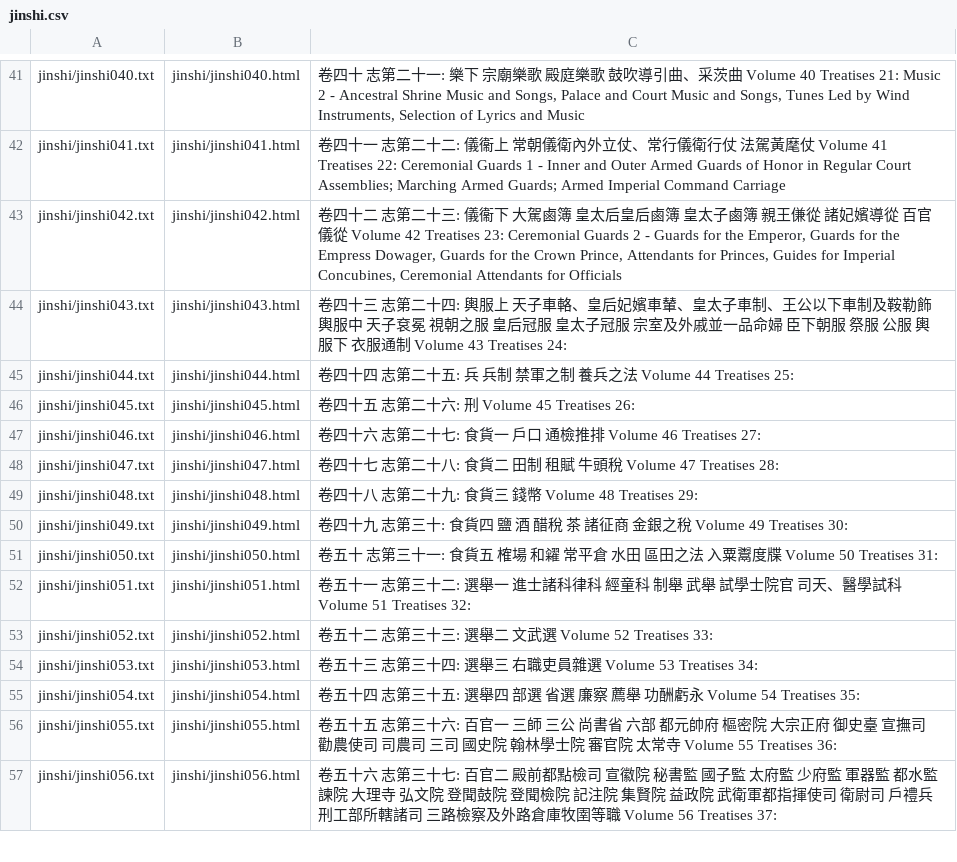
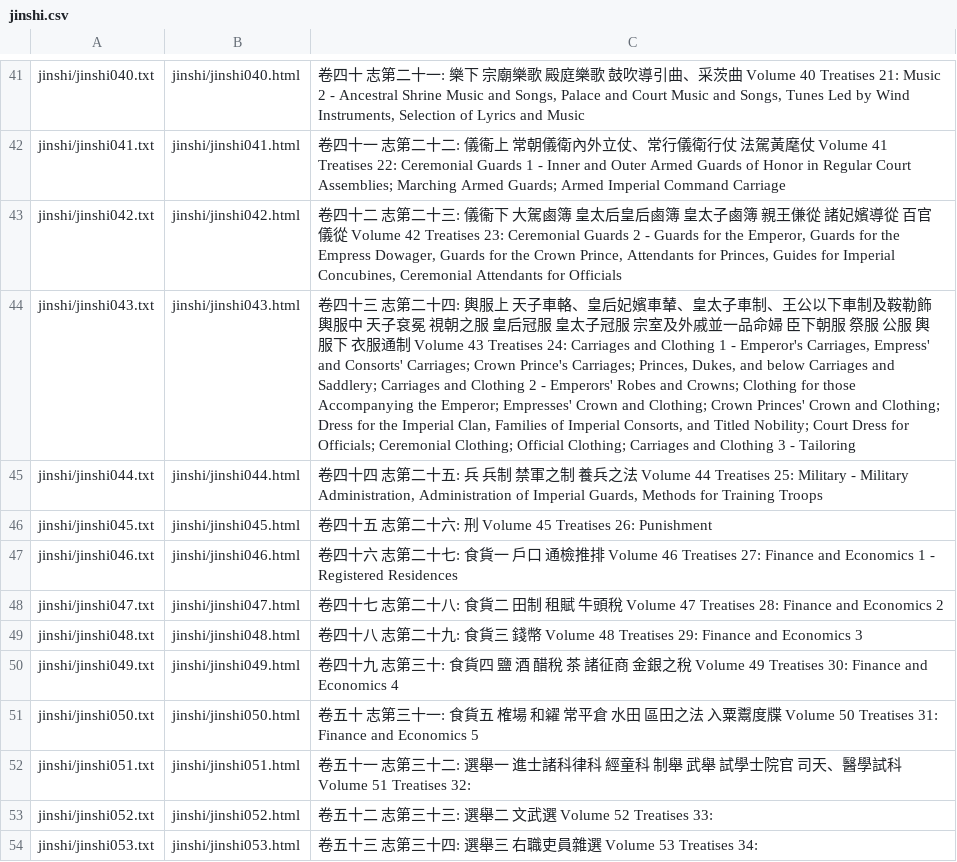
Before and after one commit to alexamies/chinesenotes.com, a CSV file: data/corpus/jinshi.csv, drawn as a sheet; only a part is shown, gaps mark what is left out; the shorter side is filled out with more unchanged rows; the diff names each change by its address in the sheet, - before the commit and + after, or states it on an @@ line.

Commit message:
Changed to Food and Commodities -> Finance and Economics

```diff
--- a/data/corpus/jinshi.csv
+++ b/data/corpus/jinshi.csv
-C44: …Volume 43 Treatises 24:
+C44: …Volume 43 Treatises 24: Carriages and Clothing 1 - Emperor's Carriages, Empress' and Consorts' Carriages; Crown Prince's Carriages; Princes, Dukes, and below Carriages and Saddlery; Carriages and Clothing 2 - Emperors' Robes and Crowns; Clothing for those Accompanying the Emperor; Empresses' Crown and Clothing; Crown Princes' Crown and Clothing; Dress for the Imperial Clan, Families of Imperial Consorts, and Titled Nobility; Court Dress for Officials; Ceremonial Clothing; Official Clothing; Carriages and Clothing 3 - Tailoring
-C45: …Volume 44 Treatises 25:
+C45: …Volume 44 Treatises 25: Military - Military Administration, Administration of Imperial Guards, Methods for Training Troops
-C46: 卷四十五 志第二十六: 刑 Volume 45 Treatises 26:
+C46: 卷四十五 志第二十六: 刑 Volume 45 Treatises 26: Punishment
-C47: …Volume 46 Treatises 27:
+C47: …Volume 46 Treatises 27: Finance and Economics 1 - Registered Residences
-C48: …Volume 47 Treatises 28:
+C48: …Volume 47 Treatises 28: Finance and Economics 2
-C49: …Volume 48 Treatises 29:
+C49: …Volume 48 Treatises 29: Finance and Economics 3
-C50: …Volume 49 Treatises 30:
+C50: …Volume 49 Treatises 30: Finance and Economics 4
-C51: …Volume 50 Treatises 31:
+C51: …Volume 50 Treatises 31: Finance and Economics 5
```
Also changed, not shown: data/corpus/hanshu.csv, data/corpus/songshi.csv, 7 other files.
